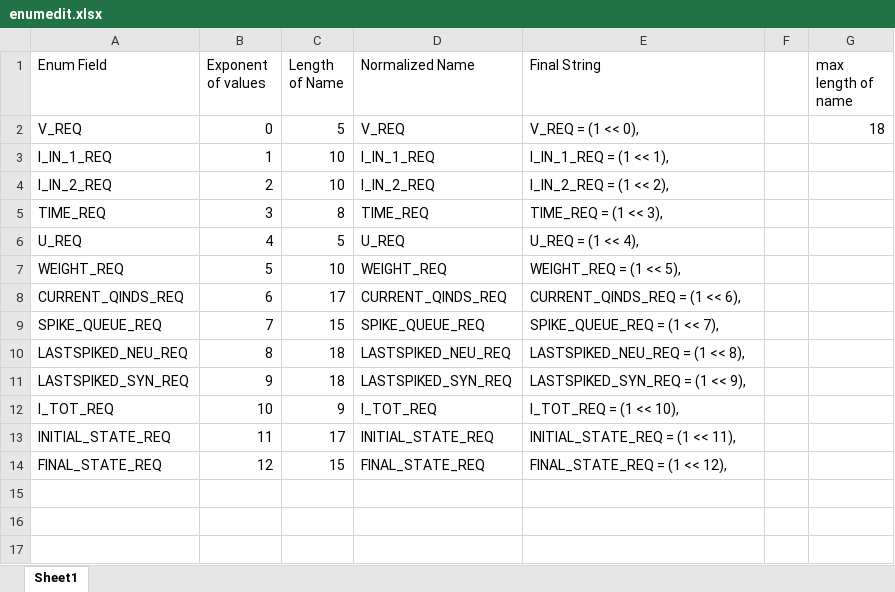
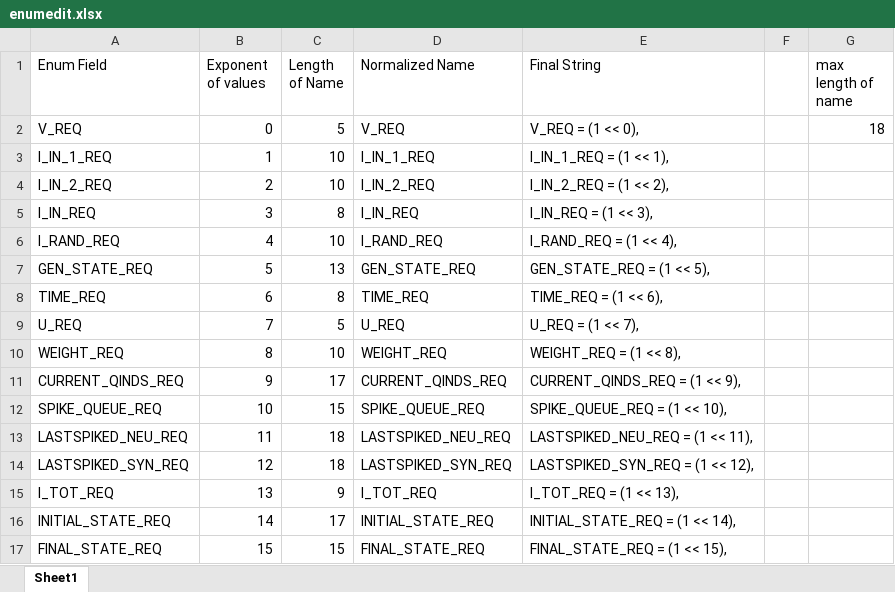
Before and after one commit to yaminibansal/TimeDelNetSimMEX, an Excel workbook: TimeDelNetSimMEX_Lib/Items/enumedit.xlsx, sheet Sheet1, drawn as a sheet; values as stored, in another font and other column widths than the file's, no borders; addresses are those after the commit; the diff names each change by its address in the sheet, - before the commit and + after, or states it on an @@ line.

```diff
--- a/TimeDelNetSimMEX_Lib/Items/enumedit.xlsx (sheet Sheet1)
+++ b/TimeDelNetSimMEX_Lib/Items/enumedit.xlsx (sheet Sheet1)
+row 5: I_IN_REQ | 3 | 8 | I_IN_REQ | I_IN_REQ = (1 << 3),
+row 6: I_RAND_REQ | 4 | 10 | I_RAND_REQ | I_RAND_REQ = (1 << 4),
+row 7: GEN_STATE_REQ | 5 | 13 | GEN_STATE_REQ | GEN_STATE_REQ = (1 << 5),
-B8 (Exponent of values): 3
+B8 (Exponent of values): 6
-E8 (Final String): TIME_REQ = (1 << 3),
+E8 (Final String): TIME_REQ = (1 << 6),
-B9 (Exponent of values): 4
+B9 (Exponent of values): 7
-E9 (Final String): U_REQ = (1 << 4),
+E9 (Final String): U_REQ = (1 << 7),
-B10 (Exponent of values): 5
+B10 (Exponent of values): 8
-E10 (Final String): WEIGHT_REQ = (1 << 5),
+E10 (Final String): WEIGHT_REQ = (1 << 8),
-B11 (Exponent of values): 6
+B11 (Exponent of values): 9
-E11 (Final String): CURRENT_QINDS_REQ = (1 << 6),
+E11 (Final String): CURRENT_QINDS_REQ = (1 << 9),
-B12 (Exponent of values): 7
+B12 (Exponent of values): 10
-E12 (Final String): SPIKE_QUEUE_REQ = (1 << 7),
+E12 (Final String): SPIKE_QUEUE_REQ = (1 << 10),
-B13 (Exponent of values): 8
+B13 (Exponent of values): 11
-E13 (Final String): LASTSPIKED_NEU_REQ = (1 << 8),
+E13 (Final String): LASTSPIKED_NEU_REQ = (1 << 11),
-B14 (Exponent of values): 9
+B14 (Exponent of values): 12
-E14 (Final String): LASTSPIKED_SYN_REQ = (1 << 9),
+E14 (Final String): LASTSPIKED_SYN_REQ = (1 << 12),
-B15 (Exponent of values): 10
+B15 (Exponent of values): 13
-E15 (Final String): I_TOT_REQ = (1 << 10),
+E15 (Final String): I_TOT_REQ = (1 << 13),
-B16 (Exponent of values): 11
+B16 (Exponent of values): 14
-E16 (Final String): INITIAL_STATE_REQ = (1 << 11),
+E16 (Final String): INITIAL_STATE_REQ = (1 << 14),
-B17 (Exponent of values): 12
+B17 (Exponent of values): 15
-E17 (Final String): FINAL_STATE_REQ = (1 << 12),
+E17 (Final String): FINAL_STATE_REQ = (1 << 15),
```
Also changed, not shown: formulas that keep their value, 7 other files.
